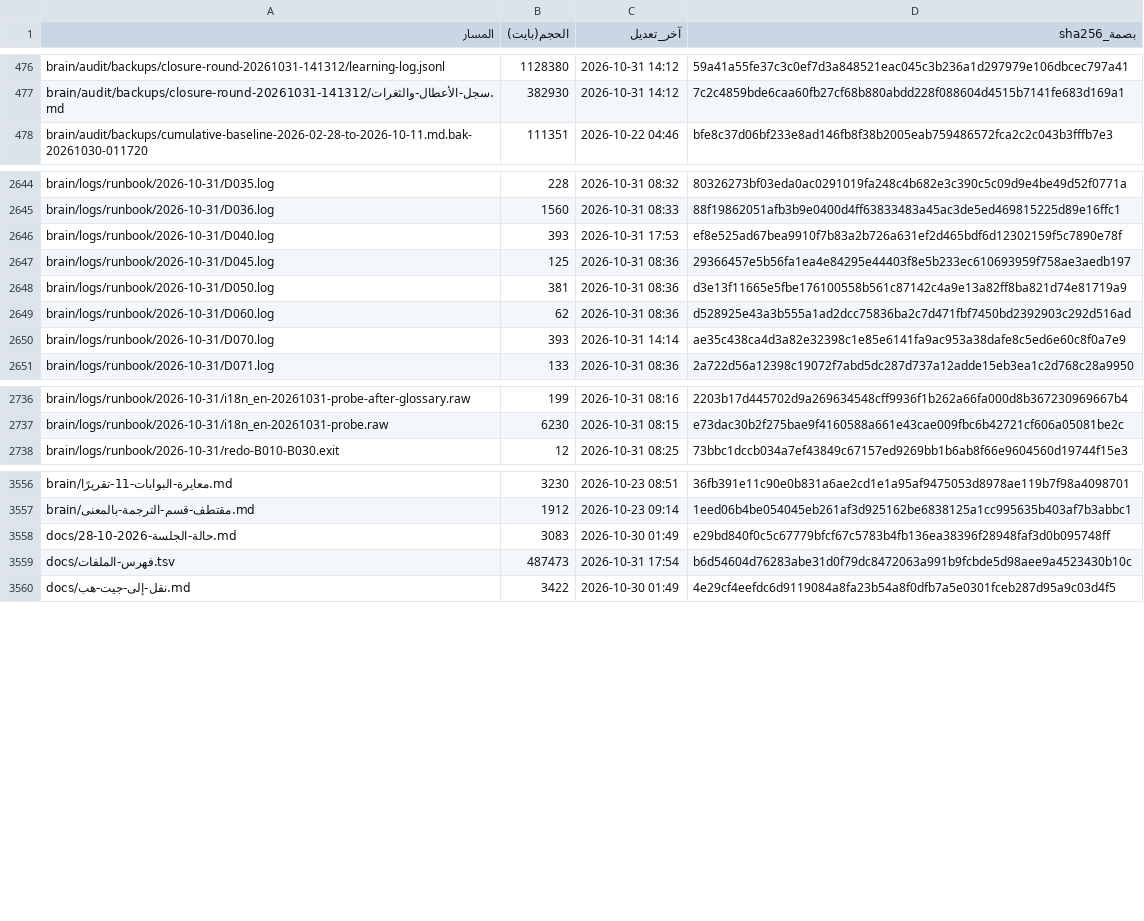
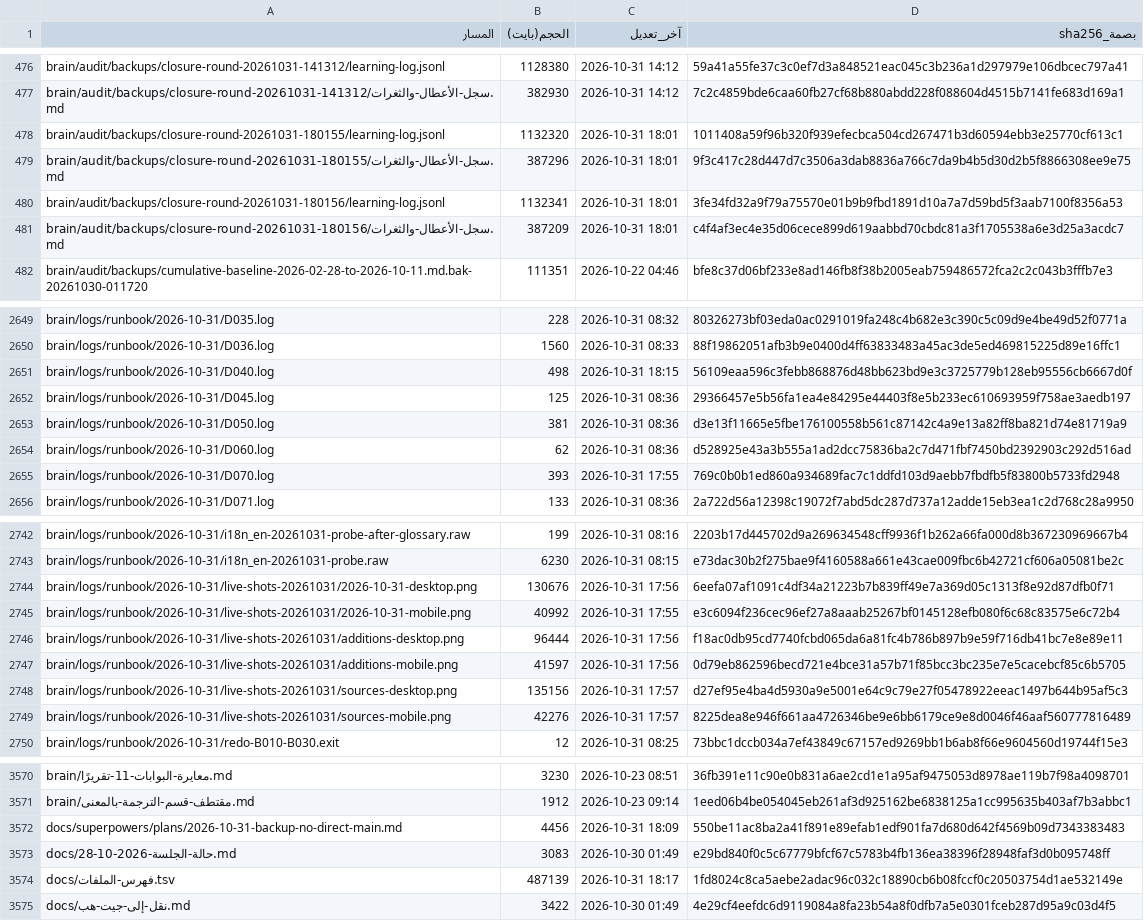
Before and after one commit to fahadaldoseri/mda-marine-system, a TSV file: docs/فهرس-الملفات.tsv, drawn as a sheet; only a part is shown, gaps mark what is left out; the diff covers the shown part only.

Commit message:
نسخة احتياطية 2026-10-31 — تحديث البيانات
هوية الخادم: MDA Backup · يُدمج عبر طلب دمج لا عبر دفع مباشر.

```diff
--- a/docs/فهرس-الملفات.tsv
+++ b/docs/فهرس-الملفات.tsv
@@ -477,2 +477,6 @@ brain/audit/backups/closure-round-20261031-141312/learning-log.jsonl	1128380	202
 brain/audit/backups/closure-round-20261031-141312/سجل-الأعطال-والثغرات.md	382930	2026-10-31 14:12	7c2c4859bde6caa60fb27cf68b880abdd228f088604d4515b7141fe683d169a1
+brain/audit/backups/closure-round-20261031-180155/learning-log.jsonl	1132320	2026-10-31 18:01	1011408a59f96b320f939efecbca504cd267471b3d60594ebb3e25770cf613c1
+brain/audit/backups/closure-round-20261031-180155/سجل-الأعطال-والثغرات.md	387296	2026-10-31 18:01	9f3c417c28d447d7c3506a3dab8836a766c7da9b4b5d30d2b5f8866308ee9e75
+brain/audit/backups/closure-round-20261031-180156/learning-log.jsonl	1132341	2026-10-31 18:01	3fe34fd32a9f79a75570e01b9b9fbd1891d10a7a7d59bd5f3aab7100f8356a53
+brain/audit/backups/closure-round-20261031-180156/سجل-الأعطال-والثغرات.md	387209	2026-10-31 18:01	c4f4af3ec4e35d06cece899d619aabbd70cbdc81a3f1705538a6e3d25a3acdc7
 brain/audit/backups/cumulative-baseline-2026-02-28-to-2026-10-11.md.bak-20261030-011720	111351	2026-10-22 04:46	bfe8c37d06bf233e8ad146fb8f38b2005eab759486572fca2c2c043b3fffb7e3
@@ -2645,3 +2650,3 @@ brain/logs/runbook/2026-10-31/D035.log	228	2026-10-31 08:32	80326273bf03eda0ac02
 brain/logs/runbook/2026-10-31/D036.log	1560	2026-10-31 08:33	88f19862051afb3b9e0400d4ff63833483a45ac3de5ed469815225d89e16ffc1
-brain/logs/runbook/2026-10-31/D040.log	393	2026-10-31 17:53	ef8e525ad67bea9910f7b83a2b726a631ef2d465bdf6d12302159f5c7890e78f
+brain/logs/runbook/2026-10-31/D040.log	498	2026-10-31 18:15	56109eaa596c3febb868876d48bb623bd9e3c3725779b128eb95556cb6667d0f
 brain/logs/runbook/2026-10-31/D045.log	125	2026-10-31 08:36	29366457e5b56fa1ea4e84295e44403f8e5b233ec610693959f758ae3aedb197
@@ -2649,3 +2654,3 @@ brain/logs/runbook/2026-10-31/D050.log	381	2026-10-31 08:36	d3e13f11665e5fbe1761
 brain/logs/runbook/2026-10-31/D060.log	62	2026-10-31 08:36	d528925e43a3b555a1ad2dcc75836ba2c7d471fbf7450bd2392903c292d516ad
-brain/logs/runbook/2026-10-31/D070.log	393	2026-10-31 14:14	ae35c438ca4d3a82e32398c1e85e6141fa9ac953a38dafe8c5ed6e60c8f0a7e9
+brain/logs/runbook/2026-10-31/D070.log	393	2026-10-31 17:55	769c0b0b1ed860a934689fac7c1ddfd103d9aebb7fbdfb5f83800b5733fd2948
 brain/logs/runbook/2026-10-31/D071.log	133	2026-10-31 08:36	2a722d56a12398c19072f7abd5dc287d737a12adde15eb3ea1c2d768c28a9950
@@ -2737,2 +2743,8 @@ brain/logs/runbook/2026-10-31/i18n_en-20261031-probe-after-glossary.raw	199	2026
 brain/logs/runbook/2026-10-31/i18n_en-20261031-probe.raw	6230	2026-10-31 08:15	e73dac30b2f275bae9f4160588a661e43cae009fbc6b42721cf606a05081be2c
+brain/logs/runbook/2026-10-31/live-shots-20261031/2026-10-31-desktop.png	130676	2026-10-31 17:56	6eefa07af1091c4df34a21223b7b839ff49e7a369d05c1313f8e92d87dfb0f71
+brain/logs/runbook/2026-10-31/live-shots-20261031/2026-10-31-mobile.png	40992	2026-10-31 17:55	e3c6094f236cec96ef27a8aaab25267bf0145128efb080f6c68c83575e6c72b4
+brain/logs/runbook/2026-10-31/live-shots-20261031/additions-desktop.png	96444	2026-10-31 17:56	f18ac0db95cd7740fcbd065da6a81fc4b786b897b9e59f716db41bc7e8e89e11
+brain/logs/runbook/2026-10-31/live-shots-20261031/additions-mobile.png	41597	2026-10-31 17:56	0d79eb862596becd721e4bce31a57b71f85bcc3bc235e7e5cacebcf85c6b5705
+brain/logs/runbook/2026-10-31/live-shots-20261031/sources-desktop.png	135156	2026-10-31 17:57	d27ef95e4ba4d5930a9e5001e64c9c79e27f05478922eeac1497b644b95af5c3
+brain/logs/runbook/2026-10-31/live-shots-20261031/sources-mobile.png	42276	2026-10-31 17:57	8225dea8e946f661aa4726346be9e6bb6179ce9e8d0046f46aaf560777816489
 brain/logs/runbook/2026-10-31/redo-B010-B030.exit	12	2026-10-31 08:25	73bbc1dccb034a7ef43849c67157ed9269bb1b6ab8f66e9604560d19744f15e3
@@ -3557,4 +3571,5 @@ brain/معايرة-البوابات-11-تقريرًا.md	3230	2026-10-23 08:51	3
 brain/مقتطف-قسم-الترجمة-بالمعنى.md	1912	2026-10-23 09:14	1eed06b4be054045eb261af3d925162be6838125a1cc995635b403af7b3abbc1
+docs/superpowers/plans/2026-10-31-backup-no-direct-main.md	4456	2026-10-31 18:09	550be11ac8ba2a41f891e89efab1edf901fa7d680d642f4569b09d7343383483
 docs/حالة-الجلسة-2026-10-28.md	3083	2026-10-30 01:49	e29bd840f0c5c67779bfcf67c5783b4fb136ea38396f28948faf3d0b095748ff
-docs/فهرس-الملفات.tsv	487473	2026-10-31 17:54	b6d54604d76283abe31d0f79dc8472063a991b9fcbde5d98aee9a4523430b10c
+docs/فهرس-الملفات.tsv	487139	2026-10-31 18:17	1fd8024c8ca5aebe2adac96c032c18890cb6b08fccf0c20503754d1ae532149e
 docs/نقل-إلى-جيت-هب.md	3422	2026-10-30 01:49	4e29cf4eefdc6d9119084a8fa23b54a8f0dfb7a5e0301fceb287d95a9c03d4f5
```
Also changed, not shown: 4 added rows and 44 edited cells elsewhere in this file, 5 other files.
